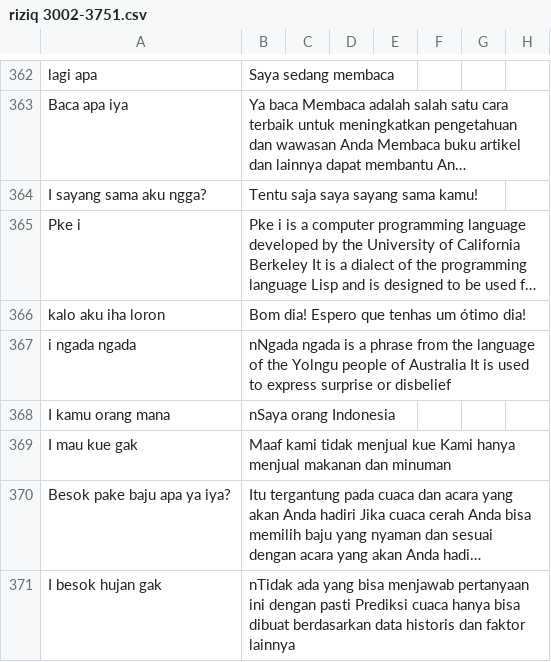
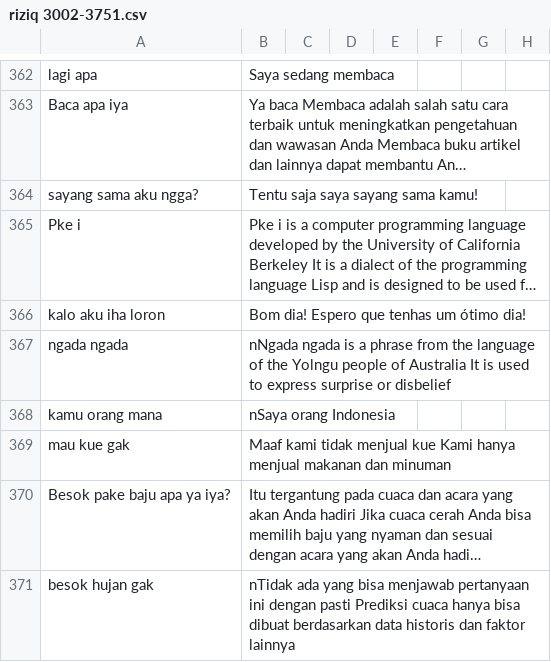
Before and after one commit to allrole-ai/dataset, a CSV file: riziq 3002-3751.csv, drawn as a sheet; only a part is shown, gaps mark what is left out; long unchanged cells end in …; the diff covers the shown part only; the diff names each change by its address in the sheet, - before the commit and + after, or states it on an @@ line.

Commit message:
commit 2

```diff
--- a/riziq 3002-3751.csv
+++ b/riziq 3002-3751.csv
-A364: I sayang sama aku ngga?
+A364: sayang sama aku ngga?
-A367: i ngada ngada
+A367: ngada ngada
-A368: I kamu orang mana
+A368: kamu orang mana
-A369: I mau kue gak
+A369: mau kue gak
-A371: I besok hujan gak
+A371: besok hujan gak
```
Also changed, not shown: 6 edited cells elsewhere in this file.
